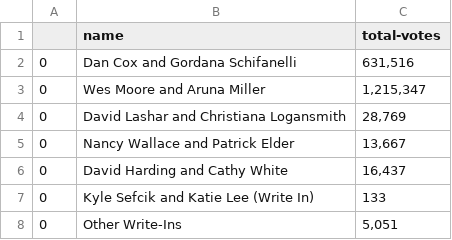
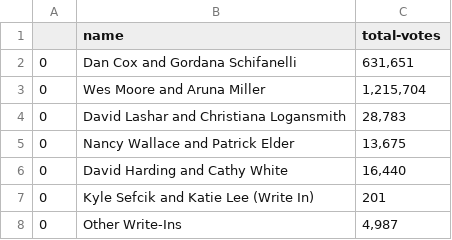
Before and after one commit to amarton/election-results-scrape, a CSV file: csv-results/gov-results2022.csv, drawn as a sheet.

```diff
--- a/csv-results/gov-results2022.csv
+++ b/csv-results/gov-results2022.csv
@@ -1,8 +1,8 @@
 ,name,total-votes
-0,Dan Cox and Gordana Schifanelli,"631,516"
-0,Wes Moore and Aruna Miller,"1,215,347"
-0,David Lashar and Christiana Logansmith,"28,769"
-0,Nancy Wallace and Patrick Elder,"13,667"
-0,David Harding and Cathy White,"16,437"
-0,Kyle Sefcik and Katie Lee (Write In),133
-0,Other Write-Ins,"5,051"
+0,Dan Cox and Gordana Schifanelli,"631,651"
+0,Wes Moore and Aruna Miller,"1,215,704"
+0,David Lashar and Christiana Logansmith,"28,783"
+0,Nancy Wallace and Patrick Elder,"13,675"
+0,David Harding and Cathy White,"16,440"
+0,Kyle Sefcik and Katie Lee (Write In),201
+0,Other Write-Ins,"4,987"
```
Also changed, not shown: 4 other files.
